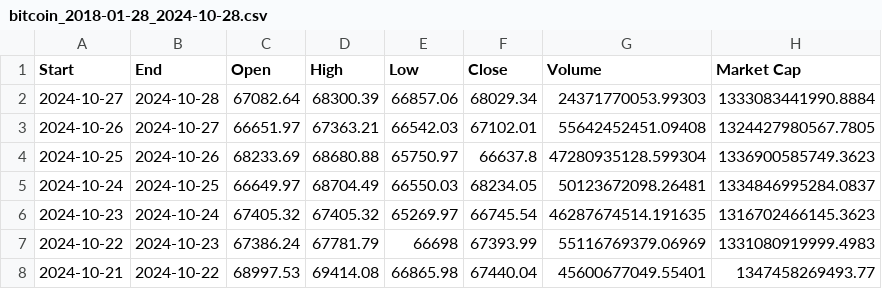
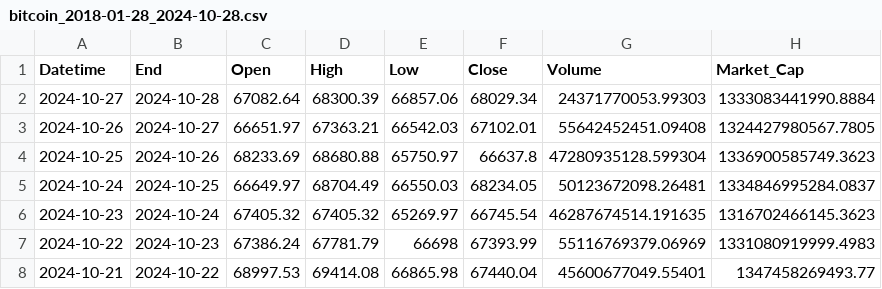
Before and after one commit to rugtumu/Algorithmic-Trading, a CSV file: data/bitcoin_2018-01-28_2024-10-28.csv, drawn as a sheet; only a part is shown.

Commit message:
New data added and cleaned for further usage

```diff
--- a/data/bitcoin_2018-01-28_2024-10-28.csv
+++ b/data/bitcoin_2018-01-28_2024-10-28.csv
@@ -1,2 +1,2 @@
-Start,End,Open,High,Low,Close,Volume,Market Cap
+Datetime,End,Open,High,Low,Close,Volume,Market_Cap
 2024-10-27,2024-10-28,67082.64,68300.39,66857.06,68029.34,24371770053.99303,1333083441990.8884
```
Also changed, not shown: 7 other files.
